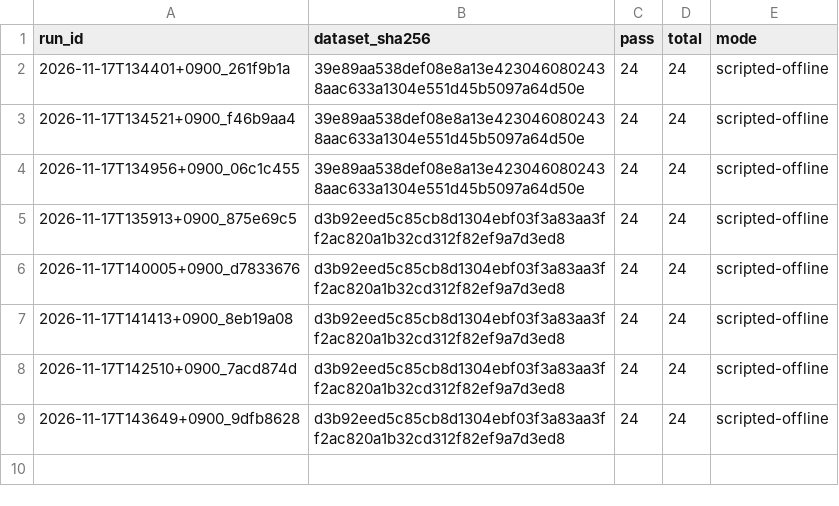
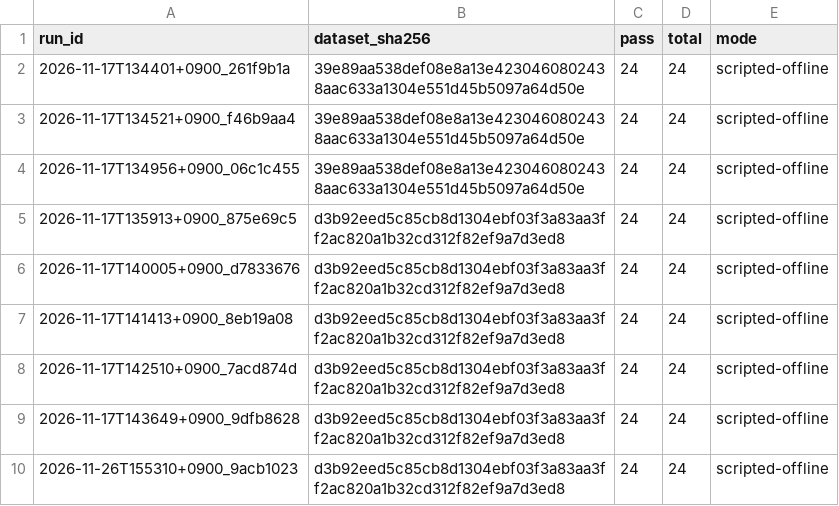
Before and after one commit to whd8070/AI-Capstone, a CSV file: evals/results/formula_history.csv, drawn as a sheet.

```diff
--- a/evals/results/formula_history.csv
+++ b/evals/results/formula_history.csv
@@ -9 +9,2 @@ run_id,dataset_sha256,pass,total,mode
 2026-11-17T143649+0900_9dfb8628,d3b92eed5c85cb8d1304ebf03f3a83aa3ff2ac820a1b32cd312f82ef9a7d3ed8,24,24,scripted-offline
+2026-11-26T155310+0900_9acb1023,d3b92eed5c85cb8d1304ebf03f3a83aa3ff2ac820a1b32cd312f82ef9a7d3ed8,24,24,scripted-offline
```
Also changed, not shown: evals/results/history.csv, 2 other files.
